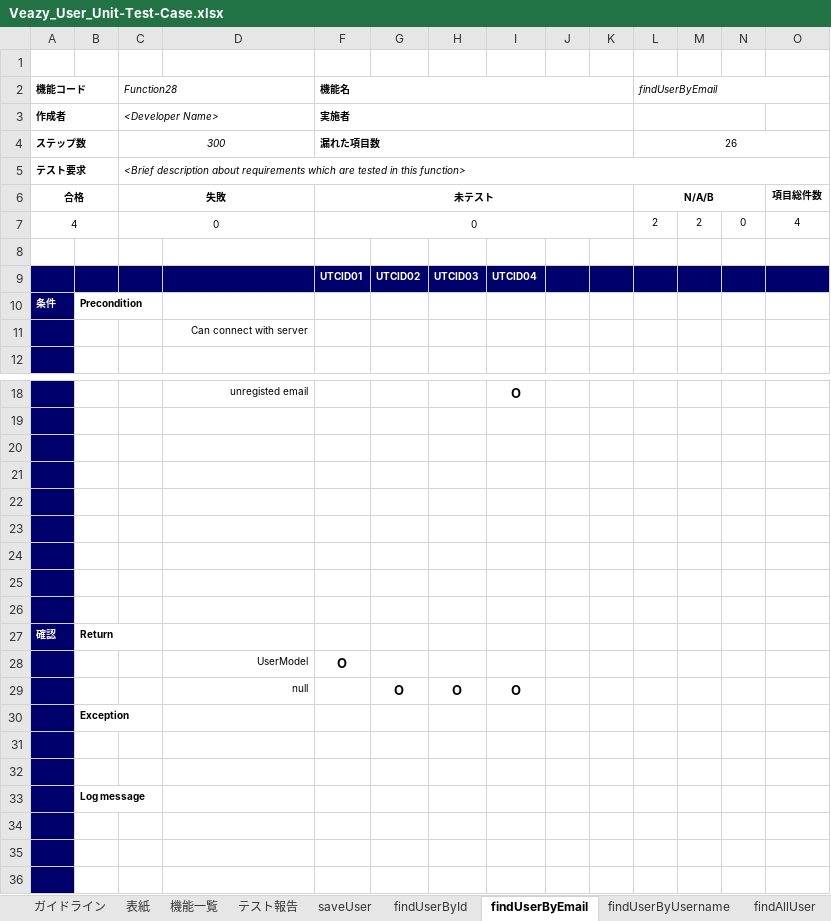
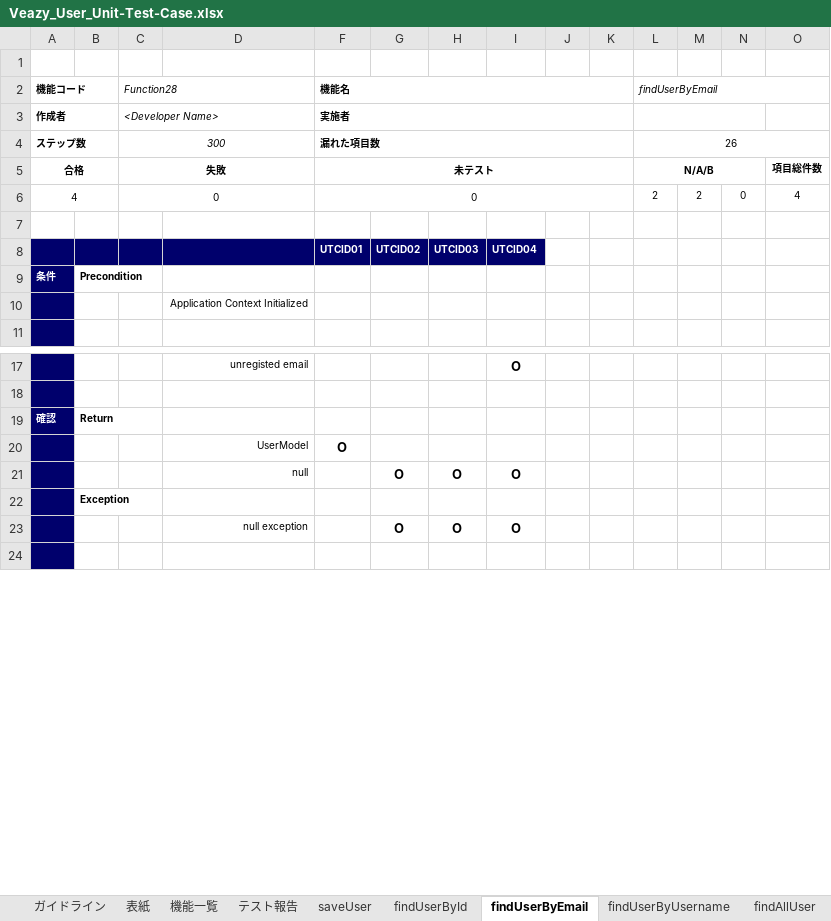
Before and after one commit to sangnvus/201605JS01, an Excel workbook: WIP/Users/LinhNH/Veazy_Unit_Test_Case/Veazy_User_Unit-Test-Case.xlsx, sheet findUserByEmail, drawn as a sheet; only a part is shown, gaps mark what is left out; values as stored, in another font and other column widths than the file's, no borders; removed rows and columns are numbered as before the commit, all else as after; the diff names each change by its address in the sheet, - before the commit and + after, or states it on an @@ line.

```diff
--- a/WIP/Users/LinhNH/Veazy_Unit_Test_Case/Veazy_User_Unit-Test-Case.xlsx (sheet findUserByEmail)
+++ b/WIP/Users/LinhNH/Veazy_Unit_Test_Case/Veazy_User_Unit-Test-Case.xlsx (sheet findUserByEmail)
-row 5: テスト要求 |  | <Brief description about requirements which are tested in this function>
-J8:O8 fill: #00006C
+J8:O8 fill: none
-D10: Can connect with server
+D10: Application Context Initialized
-row 20: (empty)
-row 21: (empty)
-row 22: (empty)
-row 23: (empty)
-row 24: (empty)
-row 25: (empty)
-row 26: (empty)
-row 23: (empty)
+row 23:  |  |  | null exception |  | O | O | O
-row 32: (empty)
-row 33:  | Log message
-row 34: (empty)
-row 35: (empty)
```
Also changed, not shown: sheet changeUserRoll, sheet saveUser, sheet findUserByUsername, sheet updateUser, sheet findAllUser, sheet findUserById, 2 more sheets, formulas that keep their value, charts or pictures, WIP/Users/LinhNH/Veazy_Unit_Test_Case/Veazy_Courses_And_ Exam_Unit_Test_Case.xlsx, WIP/Users/LinhNH/Veazy_Unit_Test_Case/Veazy_Lesson_Unit-Test-Case.xlsx, 2 other files.
